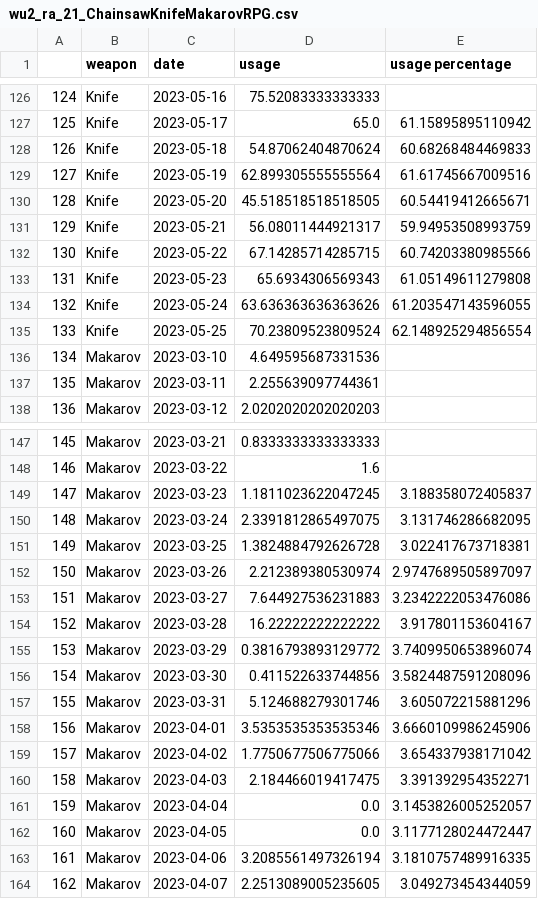
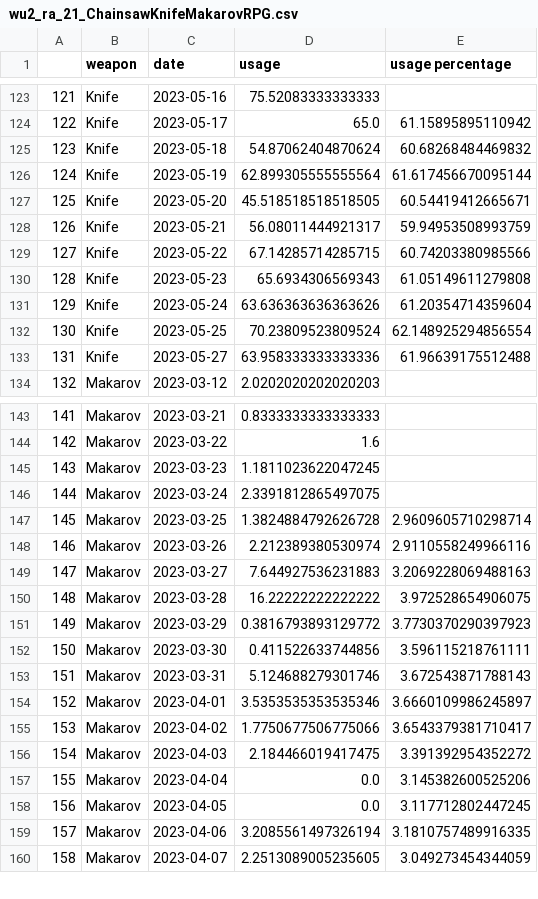
Before and after one commit to s2vndl/s2_1st_tournament_stats, a CSV file: docs/data/wu2_ra_21_ChainsawKnifeMakarovRPG.csv, drawn as a sheet; only a part is shown, gaps mark what is left out; removed rows and columns are numbered as before the commit, all else as after; the diff covers the shown part only; the diff names each change by its address in the sheet, - before the commit and + after, or states it on an @@ line.

```diff
--- a/docs/data/wu2_ra_21_ChainsawKnifeMakarovRPG.csv
+++ b/docs/data/wu2_ra_21_ChainsawKnifeMakarovRPG.csv
@@ column A renumbered between rows 2 and 264 @@
-E125 (usage percentage): 60.68268484469833
+E125 (usage percentage): 60.68268484469832
-E126 (usage percentage): 61.61745667009516
+E126 (usage percentage): 61.617456670095144
-E131 (usage percentage): 61.203547143596055
+E131 (usage percentage): 61.20354714359604
-row 136: 134 | Makarov | 2023-03-10 | 4.649595687331536
-row 137: 135 | Makarov | 2023-03-11 | 2.255639097744361
+row 133: 131 | Knife | 2023-05-27 | 63.958333333333336 | 61.96639175512488
-E145 (usage percentage): 3.188358072405837
+E145 (usage percentage): (empty)
-E146 (usage percentage): 3.131746286682095
+E146 (usage percentage): (empty)
-E147 (usage percentage): 3.022417673718381
+E147 (usage percentage): 2.9609605710298714
-E148 (usage percentage): 2.9747689505897097
+E148 (usage percentage): 2.9110558249966116
-E149 (usage percentage): 3.2342222053476086
+E149 (usage percentage): 3.2069228069488163
-E150 (usage percentage): 3.917801153604167
+E150 (usage percentage): 3.972528654906075
-E151 (usage percentage): 3.7409950653896074
+E151 (usage percentage): 3.7730370290397923
-E152 (usage percentage): 3.5824487591208096
+E152 (usage percentage): 3.596115218761111
-E153 (usage percentage): 3.605072215881296
+E153 (usage percentage): 3.672543871788143
-E154 (usage percentage): 3.6660109986245906
+E154 (usage percentage): 3.6660109986245897
-E155 (usage percentage): 3.654337938171042
+E155 (usage percentage): 3.6543379381710417
-E156 (usage percentage): 3.391392954352271
+E156 (usage percentage): 3.391392954352272
-E157 (usage percentage): 3.1453826005252057
+E157 (usage percentage): 3.145382600525206
-E158 (usage percentage): 3.1177128024472447
+E158 (usage percentage): 3.117712802447245
```
Also changed, not shown: 3 added rows, 6 removed rows and 52 edited cells elsewhere in this file, docs/data/map-trends-a-g-14-days-avg.csv, docs/data/map-trends-h-z-14-days-avg.csv, 49 other files.
